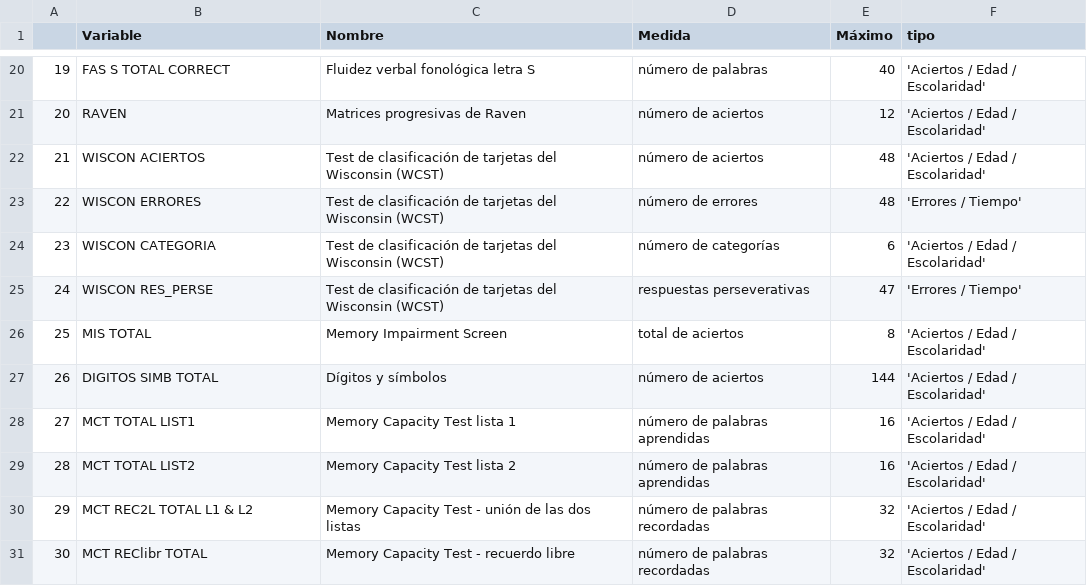
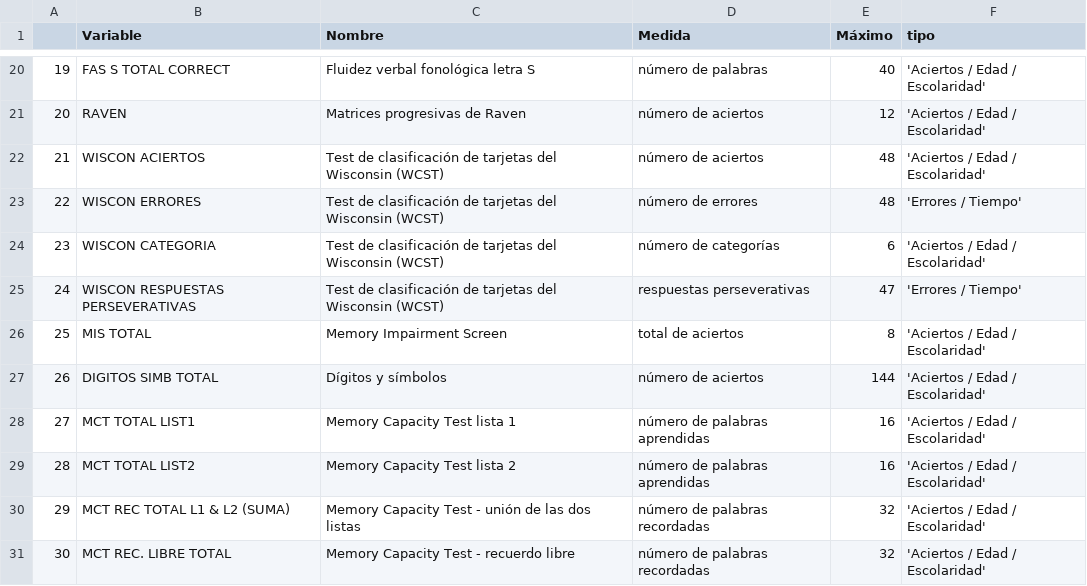
Before and after one commit to labNeuroGDL/normal, a CSV file: info_Angelica.csv, drawn as a sheet; only a part is shown, gaps mark what is left out.

Commit message:
Update info_Angelica.csv

```diff
--- a/info_Angelica.csv
+++ b/info_Angelica.csv
@@ -24,3 +24,3 @@
 23,WISCON CATEGORIA,Test de clasificación de tarjetas del Wisconsin (WCST),número de categorías,6,'Aciertos / Edad / Escolaridad'
-24,WISCON RES_PERSE,Test de clasificación de tarjetas del Wisconsin (WCST),respuestas perseverativas,47,'Errores / Tiempo'
+24,WISCON RESPUESTAS PERSEVERATIVAS,Test de clasificación de tarjetas del Wisconsin (WCST),respuestas perseverativas,47,'Errores / Tiempo'
 25,MIS TOTAL,Memory Impairment Screen,total de aciertos,8,'Aciertos / Edad / Escolaridad'
@@ -29,3 +29,3 @@
 28,MCT TOTAL LIST2,Memory Capacity Test lista 2,número de palabras aprendidas,16,'Aciertos / Edad / Escolaridad'
-29, MCT REC2L TOTAL L1 & L2,Memory Capacity Test - unión de las dos listas,número de palabras recordadas,32,'Aciertos / Edad / Escolaridad'
-30, MCT REClibr TOTAL,Memory Capacity Test - recuerdo libre,número de palabras recordadas,32,'Aciertos / Edad / Escolaridad'
+29, MCT REC TOTAL L1 & L2 (SUMA),Memory Capacity Test - unión de las dos listas,número de palabras recordadas,32,'Aciertos / Edad / Escolaridad'
+30, MCT REC. LIBRE TOTAL,Memory Capacity Test - recuerdo libre,número de palabras recordadas,32,'Aciertos / Edad / Escolaridad'
```
